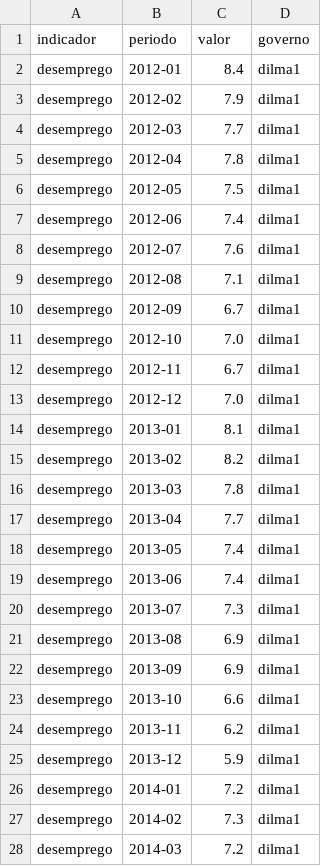
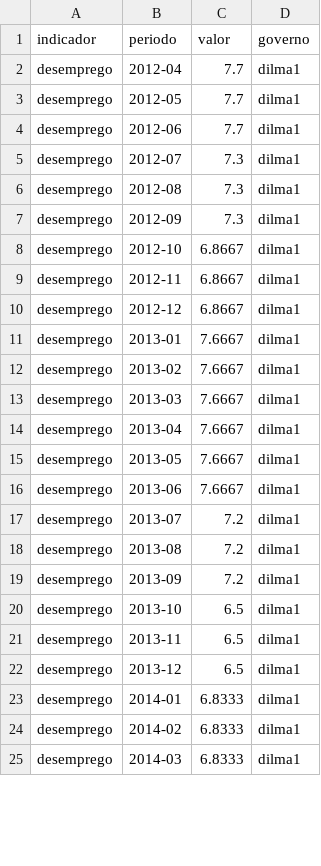
Before and after one commit to dayanaisilva/painel-brasil, a CSV file: data/processed/desemprego.csv, drawn as a sheet; only a part is shown; the diff covers the shown part only.

```diff
--- a/data/processed/desemprego.csv
+++ b/data/processed/desemprego.csv
@@ -1,28 +1,25 @@
 indicador,periodo,valor,governo
-desemprego,2012-01,8.4,dilma1
-desemprego,2012-02,7.9,dilma1
-desemprego,2012-03,7.7,dilma1
-desemprego,2012-04,7.8,dilma1
-desemprego,2012-05,7.5,dilma1
-desemprego,2012-06,7.4,dilma1
-desemprego,2012-07,7.6,dilma1
-desemprego,2012-08,7.1,dilma1
-desemprego,2012-09,6.7,dilma1
-desemprego,2012-10,7.0,dilma1
-desemprego,2012-11,6.7,dilma1
-desemprego,2012-12,7.0,dilma1
-desemprego,2013-01,8.1,dilma1
-desemprego,2013-02,8.2,dilma1
-desemprego,2013-03,7.8,dilma1
-desemprego,2013-04,7.7,dilma1
-desemprego,2013-05,7.4,dilma1
-desemprego,2013-06,7.4,dilma1
-desemprego,2013-07,7.3,dilma1
-desemprego,2013-08,6.9,dilma1
-desemprego,2013-09,6.9,dilma1
-desemprego,2013-10,6.6,dilma1
-desemprego,2013-11,6.2,dilma1
-desemprego,2013-12,5.9,dilma1
-desemprego,2014-01,7.2,dilma1
-desemprego,2014-02,7.3,dilma1
-desemprego,2014-03,7.2,dilma1
+desemprego,2012-04,7.7,dilma1
+desemprego,2012-05,7.7,dilma1
+desemprego,2012-06,7.7,dilma1
+desemprego,2012-07,7.3,dilma1
+desemprego,2012-08,7.3,dilma1
+desemprego,2012-09,7.3,dilma1
+desemprego,2012-10,6.8667,dilma1
+desemprego,2012-11,6.8667,dilma1
+desemprego,2012-12,6.8667,dilma1
+desemprego,2013-01,7.6667,dilma1
+desemprego,2013-02,7.6667,dilma1
+desemprego,2013-03,7.6667,dilma1
+desemprego,2013-04,7.6667,dilma1
+desemprego,2013-05,7.6667,dilma1
+desemprego,2013-06,7.6667,dilma1
+desemprego,2013-07,7.2,dilma1
+desemprego,2013-08,7.2,dilma1
+desemprego,2013-09,7.2,dilma1
+desemprego,2013-10,6.5,dilma1
+desemprego,2013-11,6.5,dilma1
+desemprego,2013-12,6.5,dilma1
+desemprego,2014-01,6.8333,dilma1
+desemprego,2014-02,6.8333,dilma1
+desemprego,2014-03,6.8333,dilma1
```
Also changed, not shown: 2 removed rows and 140 edited cells elsewhere in this file, data/descoberta/inep.csv, data/status_fontes.csv, 9 other files.
